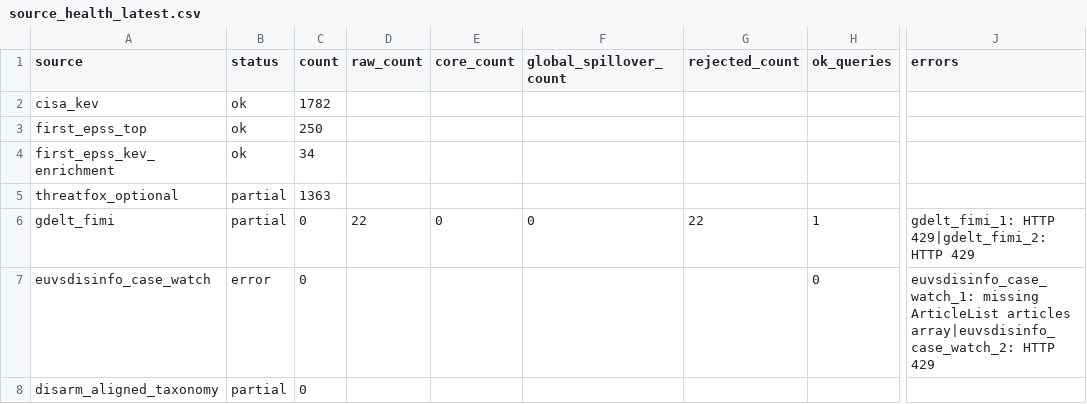
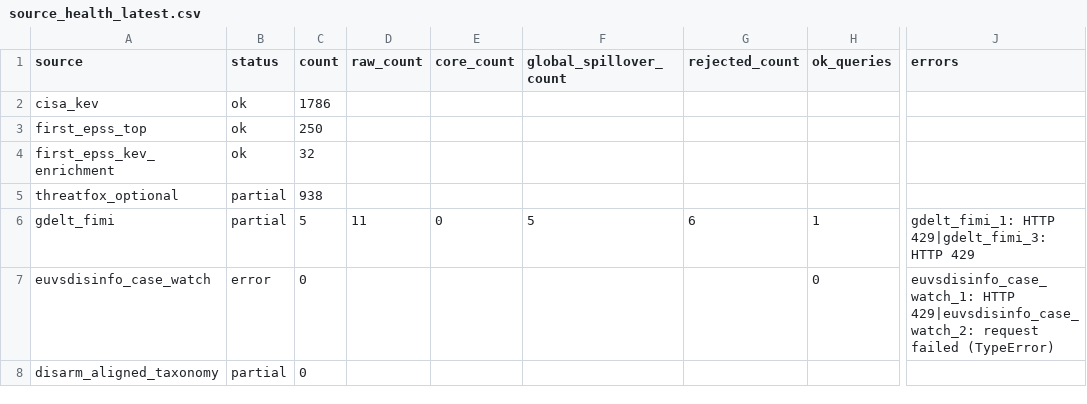
Before and after one commit to mowlsint/mard-hybrid-telemetry, a CSV file: public/downloads/source_health_latest.csv, drawn as a sheet; only a part is shown, gaps mark what is left out; the diff names each change by its address in the sheet, - before the commit and + after, or states it on an @@ line.

```diff
--- a/public/downloads/source_health_latest.csv
+++ b/public/downloads/source_health_latest.csv
-C2 (count): 1782
+C2 (count): 1786
-C4 (count): 34
+C4 (count): 32
-C5 (count): 1363
+C5 (count): 938
-C6 (count): 0
+C6 (count): 5
-D6 (raw_count): 22
+D6 (raw_count): 11
-F6 (global_spillover_count): 0
+F6 (global_spillover_count): 5
-G6 (rejected_count): 22
+G6 (rejected_count): 6
-J6 (errors): gdelt_fimi_1: HTTP 429|gdelt_fimi_2: HTTP 429
+J6 (errors): gdelt_fimi_1: HTTP 429|gdelt_fimi_3: HTTP 429
-J7 (errors): euvsdisinfo_case_watch_1: missing ArticleList articles array|euvsdisinfo_case_watch_2: HTTP 429
+J7 (errors): euvsdisinfo_case_watch_1: HTTP 429|euvsdisinfo_case_watch_2: request failed (TypeError)
```
Also changed, not shown: 13 other files.
